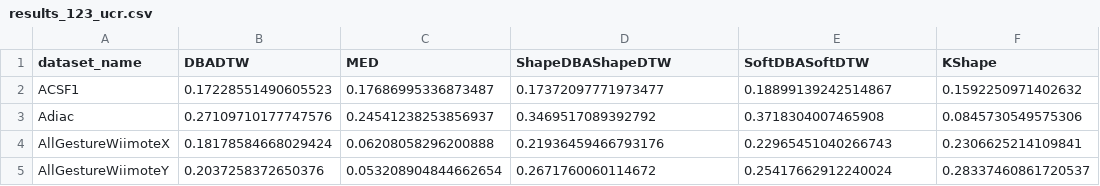
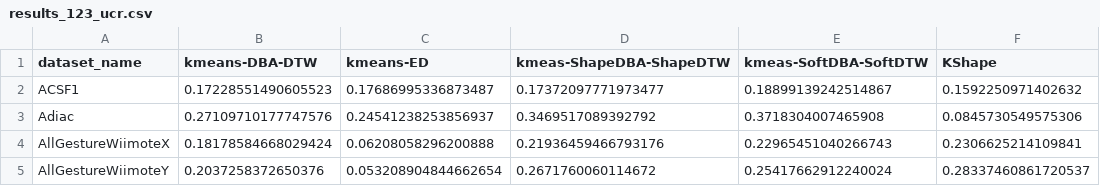
Before and after one commit to MSD-IRIMAS/ShapeDBA, a CSV file: results_123_ucr.csv, drawn as a sheet; only a part is shown.

Commit message:
Update results_123_ucr.csv

```diff
--- a/results_123_ucr.csv
+++ b/results_123_ucr.csv
@@ -1,2 +1,2 @@
-dataset_name,DBADTW,MED,ShapeDBAShapeDTW,SoftDBASoftDTW,KShape
+dataset_name,kmeans-DBA-DTW,kmeans-ED,kmeas-ShapeDBA-ShapeDTW,kmeas-SoftDBA-SoftDTW,KShape
 ACSF1,0.17228551490605523,0.17686995336873487,0.17372097771973477,0.18899139242514867,0.1592250971402632
```
